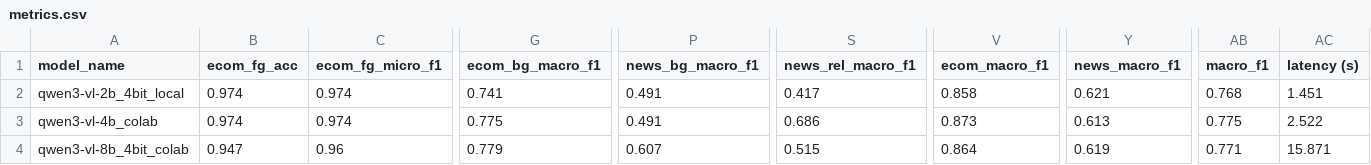
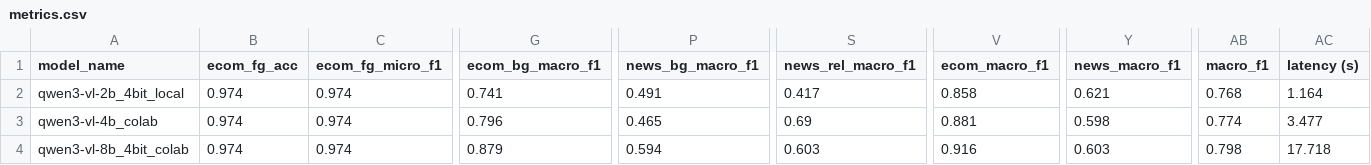
Before and after one commit to ranjanrakesh47g/ObjectDetection, a CSV file: results/metrics.csv, drawn as a sheet; only a part is shown, gaps mark what is left out; the diff covers the shown part only; the diff names each change by its address in the sheet, - before the commit and + after, or states it on an @@ line.

```diff
--- a/results/metrics.csv
+++ b/results/metrics.csv
-AC2 (latency (s)): 1.451
+AC2 (latency (s)): 1.164
-G3 (ecom_bg_macro_f1): 0.775
+G3 (ecom_bg_macro_f1): 0.796
-P3 (news_bg_macro_f1): 0.491
+P3 (news_bg_macro_f1): 0.465
-S3 (news_rel_macro_f1): 0.686
+S3 (news_rel_macro_f1): 0.69
-V3 (ecom_macro_f1): 0.873
+V3 (ecom_macro_f1): 0.881
-Y3 (news_macro_f1): 0.613
+Y3 (news_macro_f1): 0.598
-AB3 (macro_f1): 0.775
+AB3 (macro_f1): 0.774
-AC3 (latency (s)): 2.522
+AC3 (latency (s)): 3.477
-B4 (ecom_fg_acc): 0.947
+B4 (ecom_fg_acc): 0.974
-C4 (ecom_fg_micro_f1): 0.96
+C4 (ecom_fg_micro_f1): 0.974
-G4 (ecom_bg_macro_f1): 0.779
+G4 (ecom_bg_macro_f1): 0.879
-P4 (news_bg_macro_f1): 0.607
+P4 (news_bg_macro_f1): 0.594
-S4 (news_rel_macro_f1): 0.515
+S4 (news_rel_macro_f1): 0.603
-V4 (ecom_macro_f1): 0.864
+V4 (ecom_macro_f1): 0.916
-Y4 (news_macro_f1): 0.619
+Y4 (news_macro_f1): 0.603
-AB4 (macro_f1): 0.771
+AB4 (macro_f1): 0.798
-AC4 (latency (s)): 15.871
+AC4 (latency (s)): 17.718
```
Also changed, not shown: 1 removed row and 59 edited cells elsewhere in this file, results/overall_metrics.csv, results/predictions.csv, 6 other files.
